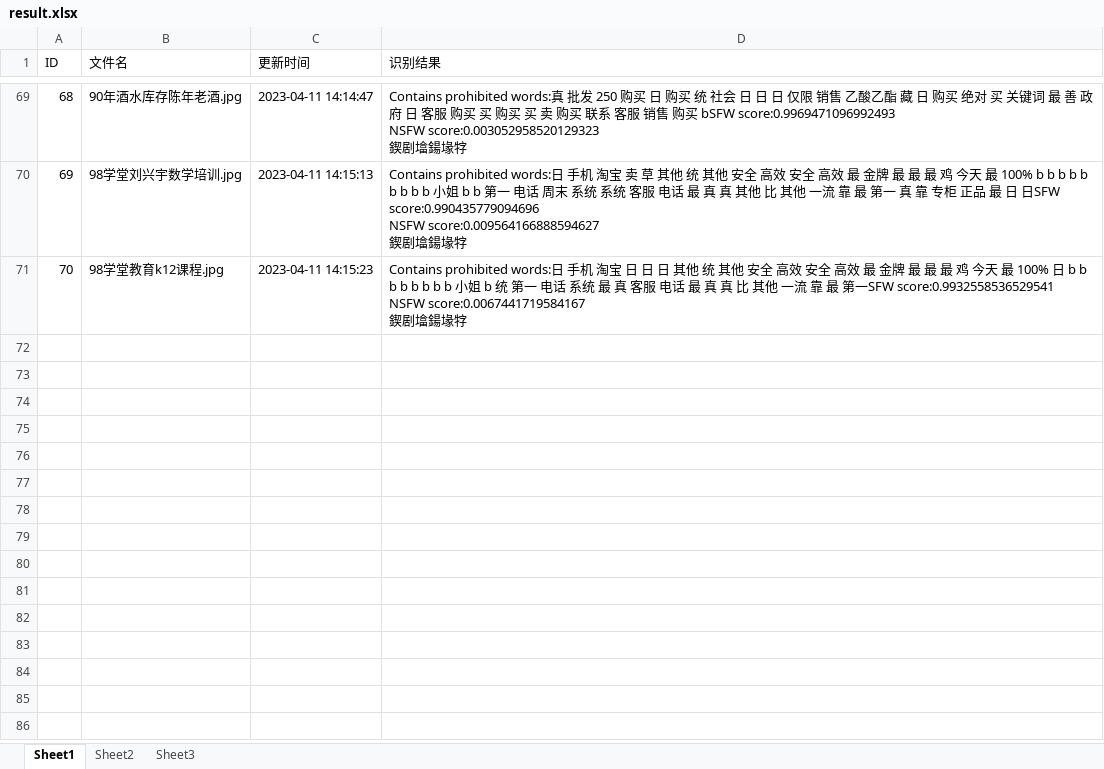
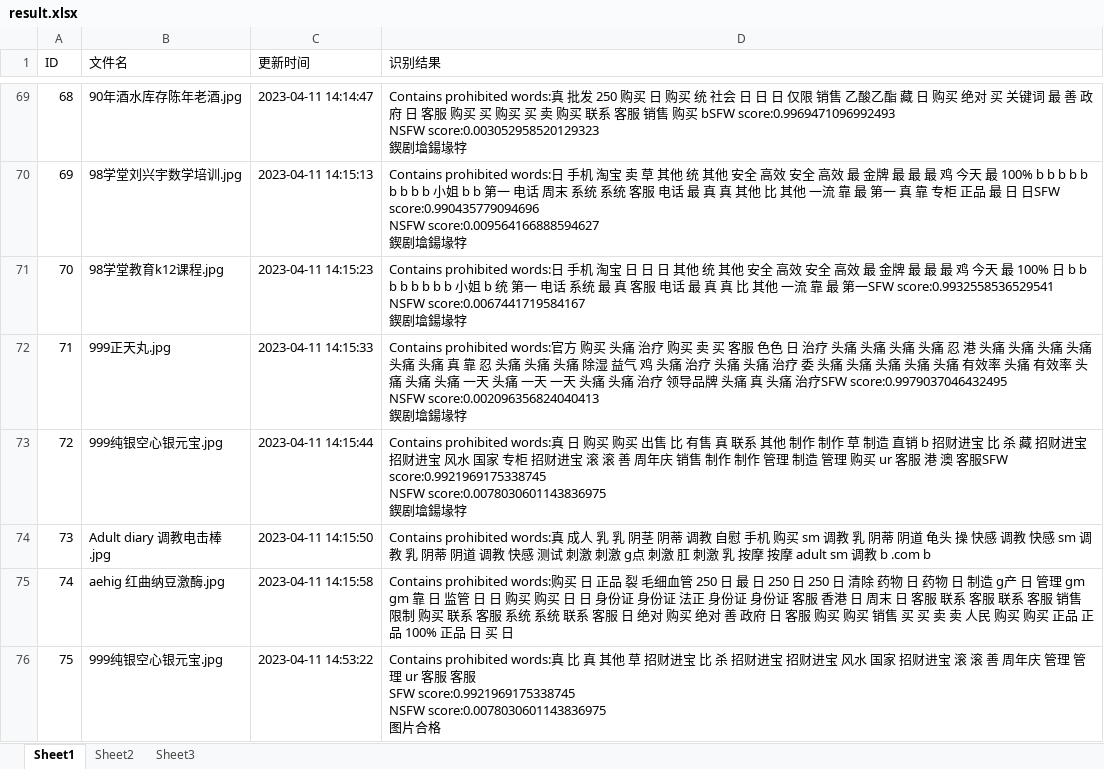
Before and after one commit to Basket-Fatty/Detection, an Excel workbook: detection/result.xlsx, sheet Sheet1, drawn as a sheet; only a part is shown, gaps mark what is left out; values as stored, in another font and other column widths than the file's, no borders; ↵ is a line break in a cell; the diff names each change by its address in the sheet, - before the commit and + after, or states it on an @@ line.

```diff
--- a/detection/result.xlsx (sheet Sheet1)
+++ b/detection/result.xlsx (sheet Sheet1)
+row 72: 71 | 999正天丸.jpg | 2023-04-11 14:15:33 | Contains prohibited words:官方 购买 头痛 治疗 购买 卖 买 客服 色色 日 治疗 头痛 头痛 头痛 头痛 忍 港 头痛 头痛 头痛 头痛 头痛 头痛 真 靠 忍 头痛 头痛 头痛 除湿 益气 鸡 头痛 治疗 头痛 头痛 治疗 委 头痛 头痛 头痛 头痛 头痛 有效率 头痛 有效率 头痛 头痛 头痛 一天 头痛 一天 一天 头痛 头痛 治疗 领导品牌 头痛 真 头痛 治疗SFW score:0.9979037046432495 ↵ NSFW score:0.002096356824040413 ↵ 鍥剧墖鍚堟牸
+row 73: 72 | 999纯银空心银元宝.jpg | 2023-04-11 14:15:44 | Contains prohibited words:真 日 购买 购买 出售 比 有售 真 联系 其他 制作 制作 草 制造 直销 b 招财进宝 比 杀 藏 招财进宝 招财进宝 风水 国家 专柜 招财进宝 滚 滚 善 周年庆 销售 制作 制作 管理 制造 管理 购买 ur 客服 港 澳 客服SFW score:0.9921969175338745 ↵ NSFW score:0.0078030601143836975 ↵ 鍥剧墖鍚堟牸
+row 74: 73 | Adult diary 调教电击棒.jpg | 2023-04-11 14:15:50 | Contains prohibited words:真 成人 乳 乳 阴茎 阴蒂 调教 自慰 手机 购买 sm 调教 乳 阴蒂 阴道 龟头 操 快感 调教 快感 sm 调教 乳 阴蒂 阴道 调教 快感 测试 刺激 刺激 g点 刺激 肛 刺激 乳 按摩 按摩 adult sm 调教 b .com b
+row 75: 74 | aehig 红曲纳豆激酶.jpg | 2023-04-11 14:15:58 | Contains prohibited words:购买 日 正品 裂 毛细血管 250 日 最 日 250 日 250 日 清除 药物 日 药物 日 制造 g产 日 管理 gm gm 靠 日 监管 日 日 购买 购买 日 日 身份证 身份证 法正 身份证 身份证 客服 香港 日 周末 日 客服 联系 客服 联系 客服 销售 限制 购买 联系 客服 系统 系统 联系 客服 日 绝对 购买 绝对 善 政府 日 客服 购买 购买 销售 买 买 卖 卖 人民 购买 购买 正品 正品 100% 正品 日 买 日
+row 76: 75 | 999纯银空心银元宝.jpg | 2023-04-11 14:53:22 | Contains prohibited words:真 比 真 其他 草 招财进宝 比 杀 招财进宝 招财进宝 风水 国家 招财进宝 滚 滚 善 周年庆 管理 管理 ur 客服 客服 ↵ SFW score:0.9921969175338745 ↵ NSFW score:0.0078030601143836975 ↵ 图片合格
```
Also changed, not shown: 3 other files.
